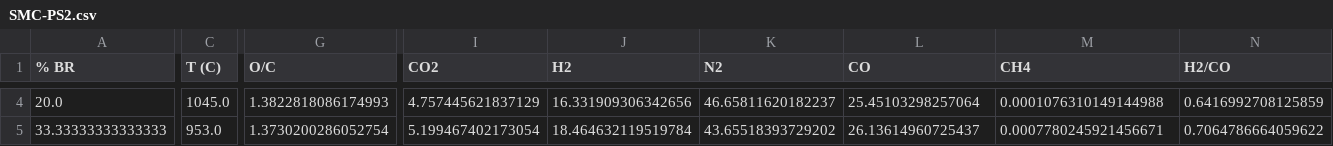
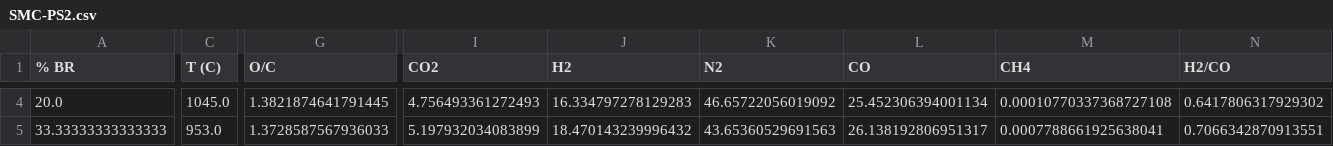
Before and after one commit to jubaldi/gasification, a CSV file: SMC-PS2.csv, drawn as a sheet; only a part is shown, gaps mark what is left out; the diff covers the shown part only; the diff names each change by its address in the sheet, - before the commit and + after, or states it on an @@ line.

```diff
--- a/SMC-PS2.csv
+++ b/SMC-PS2.csv
-G4 (O/C): 1.3822818086174993
+G4 (O/C): 1.3821874641791445
-I4 (CO2): 4.757445621837129
+I4 (CO2): 4.756493361272493
-J4 (H2): 16.331909306342656
+J4 (H2): 16.334797278129283
-K4 (N2): 46.65811620182237
+K4 (N2): 46.65722056019092
-L4 (CO): 25.45103298257064
+L4 (CO): 25.452306394001134
-M4 (CH4): 0.0001076310149144988
+M4 (CH4): 0.00010770337368727108
-N4 (H2/CO): 0.6416992708125859
+N4 (H2/CO): 0.6417806317929302
-G5 (O/C): 1.3730200286052754
+G5 (O/C): 1.3728587567936033
-I5 (CO2): 5.199467402173054
+I5 (CO2): 5.197932034083899
-J5 (H2): 18.464632119519784
+J5 (H2): 18.470143239996432
-K5 (N2): 43.65518393729202
+K5 (N2): 43.65360529691563
-L5 (CO): 26.13614960725437
+L5 (CO): 26.138192806951317
-M5 (CH4): 0.0007780245921456671
+M5 (CH4): 0.0007788661925638041
-N5 (H2/CO): 0.7064786664059622
+N5 (H2/CO): 0.7066342870913551
```
Also changed, not shown: 32 edited cells elsewhere in this file, SMC-RS.csv, 3 other files.
